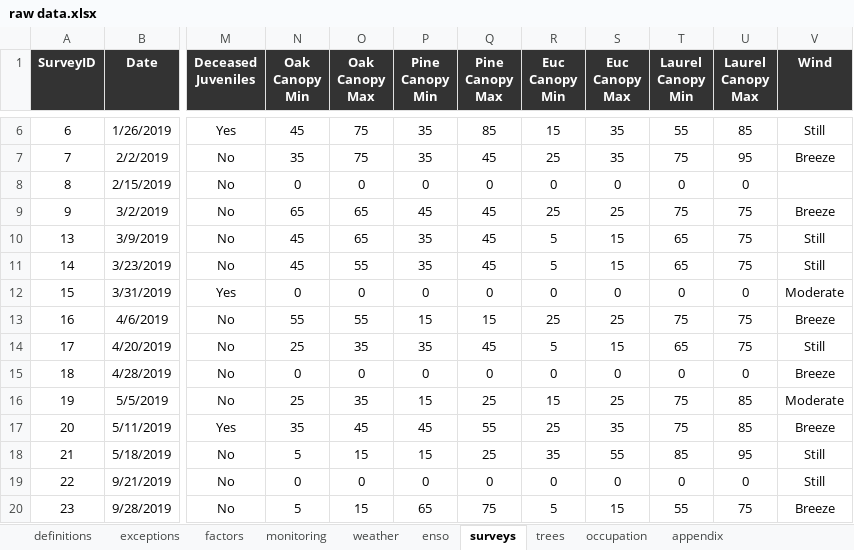
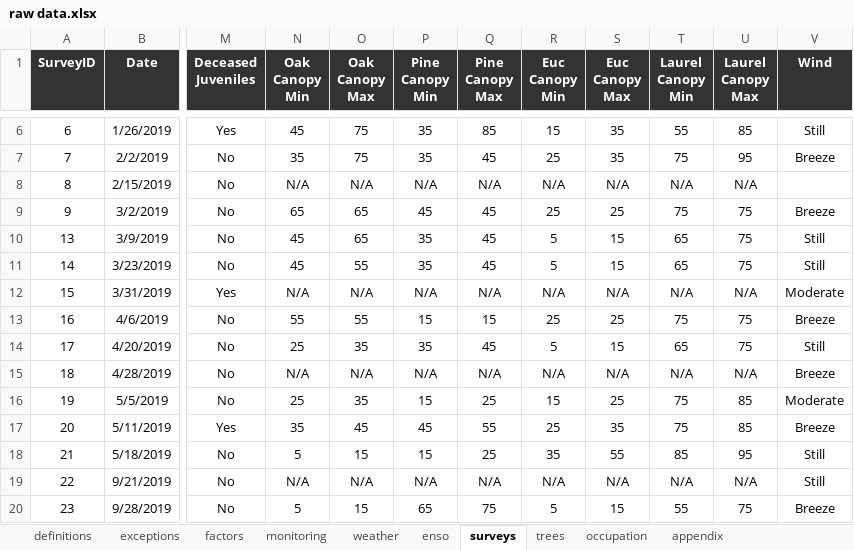
Before and after one commit to ecologibel/commonwealth-park-flying-fox-monitoring, an Excel workbook: input/raw data.xlsx, sheet surveys, drawn as a sheet; only a part is shown, gaps mark what is left out; values as stored, in another font and other column widths than the file's, no borders; the diff covers the shown part only; the diff names each change by its address in the sheet, - before the commit and + after, or states it on an @@ line.

```diff
--- a/input/raw data.xlsx (sheet surveys)
+++ b/input/raw data.xlsx (sheet surveys)
-N8 (Oak Canopy Min): 0
+N8 (Oak Canopy Min): N/A
-O8 (Oak Canopy Max): 0
+O8 (Oak Canopy Max): N/A
-P8 (Pine Canopy Min): 0
+P8 (Pine Canopy Min): N/A
-Q8 (Pine Canopy Max): 0
+Q8 (Pine Canopy Max): N/A
-R8 (Euc Canopy Min): 0
+R8 (Euc Canopy Min): N/A
-S8 (Euc Canopy Max): 0
+S8 (Euc Canopy Max): N/A
-T8 (Laurel Canopy Min): 0
+T8 (Laurel Canopy Min): N/A
-U8 (Laurel Canopy Max): 0
+U8 (Laurel Canopy Max): N/A
-N12 (Oak Canopy Min): 0
+N12 (Oak Canopy Min): N/A
-O12 (Oak Canopy Max): 0
+O12 (Oak Canopy Max): N/A
-P12 (Pine Canopy Min): 0
+P12 (Pine Canopy Min): N/A
-Q12 (Pine Canopy Max): 0
+Q12 (Pine Canopy Max): N/A
-R12 (Euc Canopy Min): 0
+R12 (Euc Canopy Min): N/A
-S12 (Euc Canopy Max): 0
+S12 (Euc Canopy Max): N/A
-T12 (Laurel Canopy Min): 0
+T12 (Laurel Canopy Min): N/A
-U12 (Laurel Canopy Max): 0
+U12 (Laurel Canopy Max): N/A
-N15 (Oak Canopy Min): 0
+N15 (Oak Canopy Min): N/A
-O15 (Oak Canopy Max): 0
+O15 (Oak Canopy Max): N/A
-P15 (Pine Canopy Min): 0
+P15 (Pine Canopy Min): N/A
-Q15 (Pine Canopy Max): 0
+Q15 (Pine Canopy Max): N/A
-R15 (Euc Canopy Min): 0
+R15 (Euc Canopy Min): N/A
-S15 (Euc Canopy Max): 0
+S15 (Euc Canopy Max): N/A
-T15 (Laurel Canopy Min): 0
+T15 (Laurel Canopy Min): N/A
-U15 (Laurel Canopy Max): 0
+U15 (Laurel Canopy Max): N/A
-N19 (Oak Canopy Min): 0
+N19 (Oak Canopy Min): N/A
-O19 (Oak Canopy Max): 0
+O19 (Oak Canopy Max): N/A
-P19 (Pine Canopy Min): 0
+P19 (Pine Canopy Min): N/A
-Q19 (Pine Canopy Max): 0
+Q19 (Pine Canopy Max): N/A
-R19 (Euc Canopy Min): 0
+R19 (Euc Canopy Min): N/A
-S19 (Euc Canopy Max): 0
+S19 (Euc Canopy Max): N/A
-T19 (Laurel Canopy Min): 0
+T19 (Laurel Canopy Min): N/A
-U19 (Laurel Canopy Max): 0
+U19 (Laurel Canopy Max): N/A
```
Also changed, not shown: 94 edited cells elsewhere in this sheet, output/processed data.xlsx, 6 other files.
